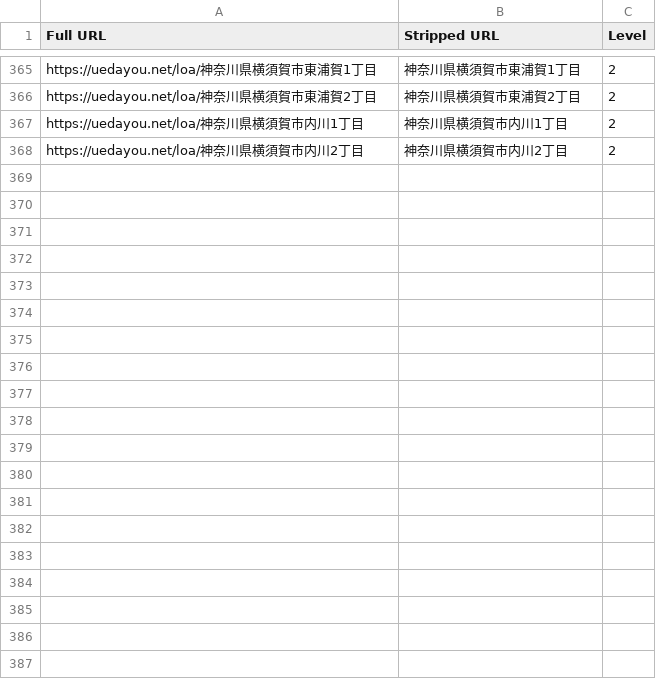
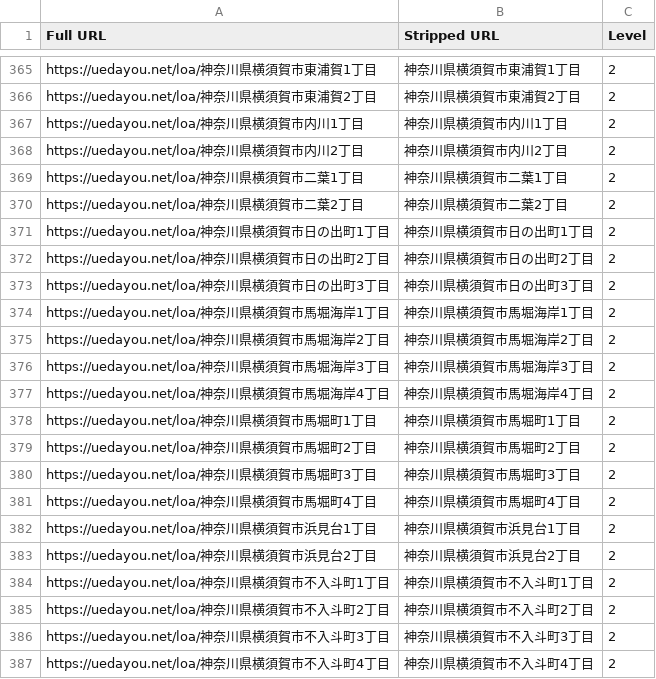
Before and after one commit to toranekoland/poster-map, a CSV file: dataset/kanagawa/yokosuka.csv, drawn as a sheet; only a part is shown, gaps mark what is left out; the diff covers the shown part only; the diff names each change by its address in the sheet, - before the commit and + after, or states it on an @@ line.

```diff
--- a/dataset/kanagawa/yokosuka.csv
+++ b/dataset/kanagawa/yokosuka.csv
+row 369: https://uedayou.net/loa/神奈川県横須賀市二葉1丁目 | 神奈川県横須賀市二葉1丁目 | 2
+row 370: https://uedayou.net/loa/神奈川県横須賀市二葉2丁目 | 神奈川県横須賀市二葉2丁目 | 2
+row 371: https://uedayou.net/loa/神奈川県横須賀市日の出町1丁目 | 神奈川県横須賀市日の出町1丁目 | 2
+row 372: https://uedayou.net/loa/神奈川県横須賀市日の出町2丁目 | 神奈川県横須賀市日の出町2丁目 | 2
+row 373: https://uedayou.net/loa/神奈川県横須賀市日の出町3丁目 | 神奈川県横須賀市日の出町3丁目 | 2
+row 374: https://uedayou.net/loa/神奈川県横須賀市馬堀海岸1丁目 | 神奈川県横須賀市馬堀海岸1丁目 | 2
+row 375: https://uedayou.net/loa/神奈川県横須賀市馬堀海岸2丁目 | 神奈川県横須賀市馬堀海岸2丁目 | 2
+row 376: https://uedayou.net/loa/神奈川県横須賀市馬堀海岸3丁目 | 神奈川県横須賀市馬堀海岸3丁目 | 2
+row 377: https://uedayou.net/loa/神奈川県横須賀市馬堀海岸4丁目 | 神奈川県横須賀市馬堀海岸4丁目 | 2
+row 378: https://uedayou.net/loa/神奈川県横須賀市馬堀町1丁目 | 神奈川県横須賀市馬堀町1丁目 | 2
+row 379: https://uedayou.net/loa/神奈川県横須賀市馬堀町2丁目 | 神奈川県横須賀市馬堀町2丁目 | 2
+row 380: https://uedayou.net/loa/神奈川県横須賀市馬堀町3丁目 | 神奈川県横須賀市馬堀町3丁目 | 2
+row 381: https://uedayou.net/loa/神奈川県横須賀市馬堀町4丁目 | 神奈川県横須賀市馬堀町4丁目 | 2
+row 382: https://uedayou.net/loa/神奈川県横須賀市浜見台1丁目 | 神奈川県横須賀市浜見台1丁目 | 2
+row 383: https://uedayou.net/loa/神奈川県横須賀市浜見台2丁目 | 神奈川県横須賀市浜見台2丁目 | 2
+row 384: https://uedayou.net/loa/神奈川県横須賀市不入斗町1丁目 | 神奈川県横須賀市不入斗町1丁目 | 2
+row 385: https://uedayou.net/loa/神奈川県横須賀市不入斗町2丁目 | 神奈川県横須賀市不入斗町2丁目 | 2
+row 386: https://uedayou.net/loa/神奈川県横須賀市不入斗町3丁目 | 神奈川県横須賀市不入斗町3丁目 | 2
+row 387: https://uedayou.net/loa/神奈川県横須賀市不入斗町4丁目 | 神奈川県横須賀市不入斗町4丁目 | 2
```
Also changed, not shown: 34 added rows elsewhere in this file, dataset/kanagawa/chigasaki.csv, dataset/kanagawa/nishi.csv, 6 other files.
